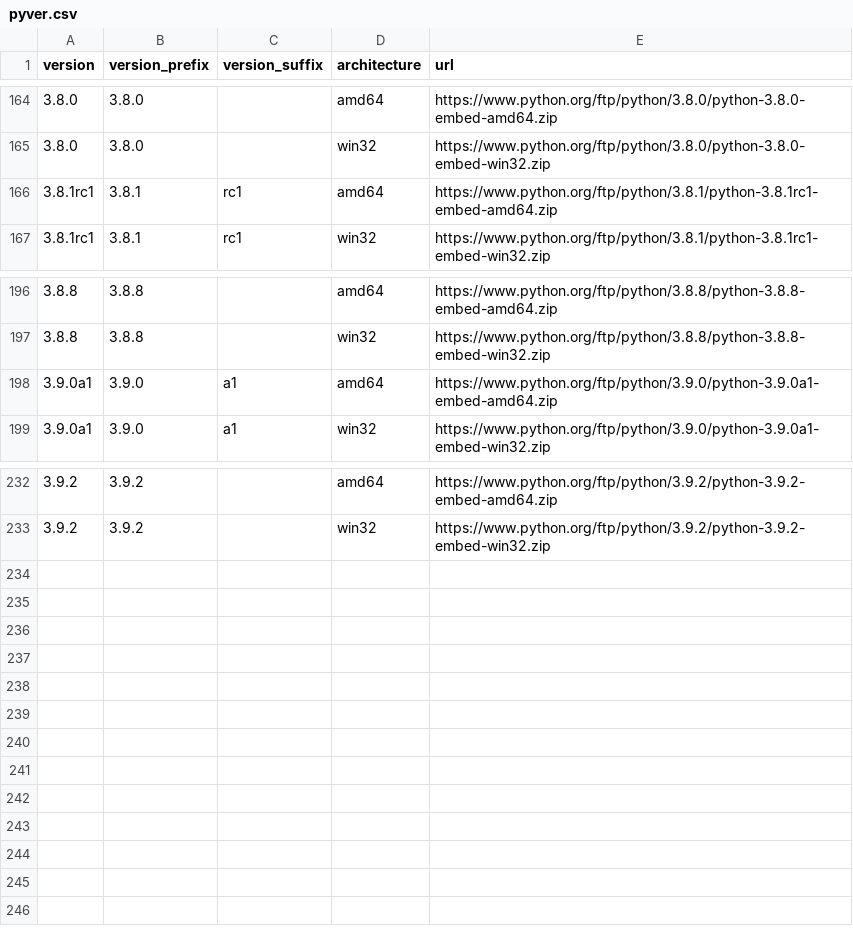
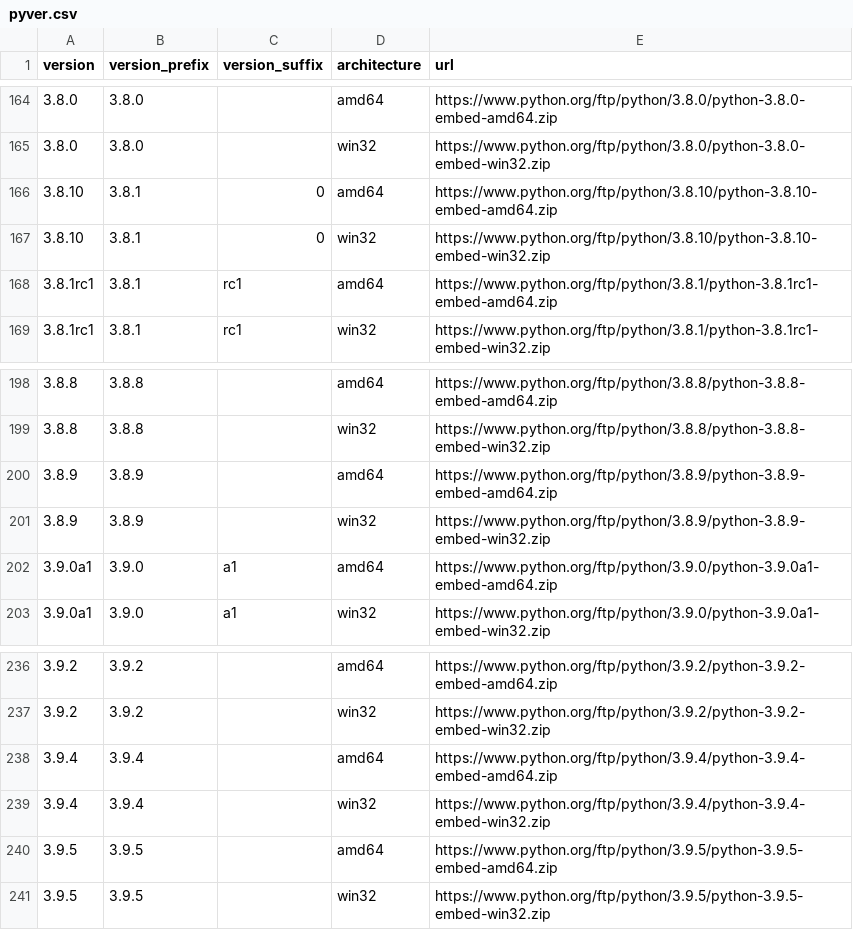
Before and after one commit to atifaziz/pie.ps, a CSV file: pyver.csv, drawn as a sheet; only a part is shown, gaps mark what is left out.

Commit message:
Update Python versions list

```diff
--- a/pyver.csv
+++ b/pyver.csv
@@ -165,2 +165,4 @@ version,version_prefix,version_suffix,architecture,url
 3.8.0,3.8.0,,win32,https://www.python.org/ftp/python/3.8.0/python-3.8.0-embed-win32.zip
+3.8.10,3.8.1,0,amd64,https://www.python.org/ftp/python/3.8.10/python-3.8.10-embed-amd64.zip
+3.8.10,3.8.1,0,win32,https://www.python.org/ftp/python/3.8.10/python-3.8.10-embed-win32.zip
 3.8.1rc1,3.8.1,rc1,amd64,https://www.python.org/ftp/python/3.8.1/python-3.8.1rc1-embed-amd64.zip
@@ -197,2 +199,4 @@ version,version_prefix,version_suffix,architecture,url
 3.8.8,3.8.8,,win32,https://www.python.org/ftp/python/3.8.8/python-3.8.8-embed-win32.zip
+3.8.9,3.8.9,,amd64,https://www.python.org/ftp/python/3.8.9/python-3.8.9-embed-amd64.zip
+3.8.9,3.8.9,,win32,https://www.python.org/ftp/python/3.8.9/python-3.8.9-embed-win32.zip
 3.9.0a1,3.9.0,a1,amd64,https://www.python.org/ftp/python/3.9.0/python-3.9.0a1-embed-amd64.zip
@@ -233 +237,5 @@ version,version_prefix,version_suffix,architecture,url
 3.9.2,3.9.2,,win32,https://www.python.org/ftp/python/3.9.2/python-3.9.2-embed-win32.zip
+3.9.4,3.9.4,,amd64,https://www.python.org/ftp/python/3.9.4/python-3.9.4-embed-amd64.zip
+3.9.4,3.9.4,,win32,https://www.python.org/ftp/python/3.9.4/python-3.9.4-embed-win32.zip
+3.9.5,3.9.5,,amd64,https://www.python.org/ftp/python/3.9.5/python-3.9.5-embed-amd64.zip
+3.9.5,3.9.5,,win32,https://www.python.org/ftp/python/3.9.5/python-3.9.5-embed-win32.zip
```
